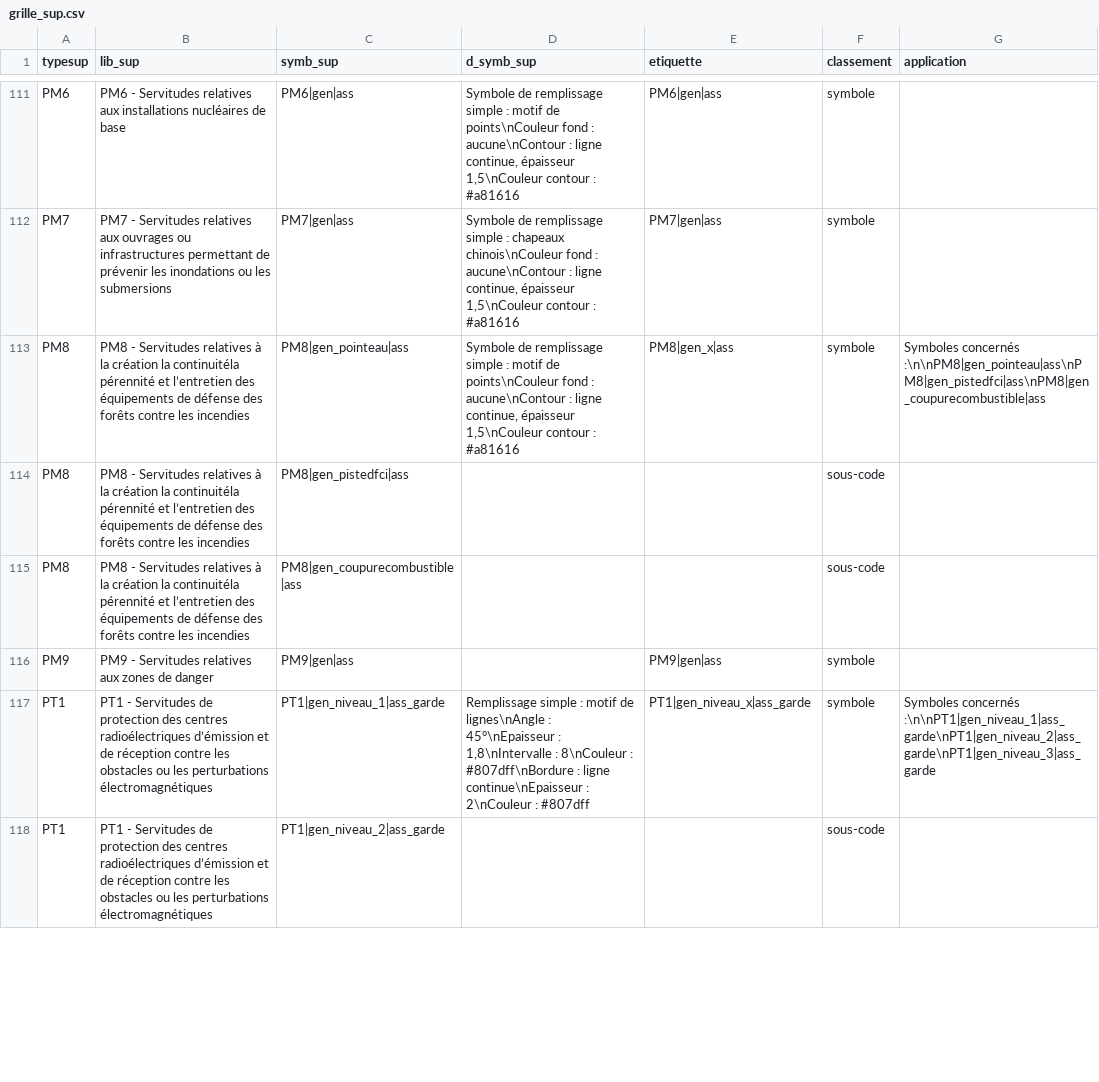
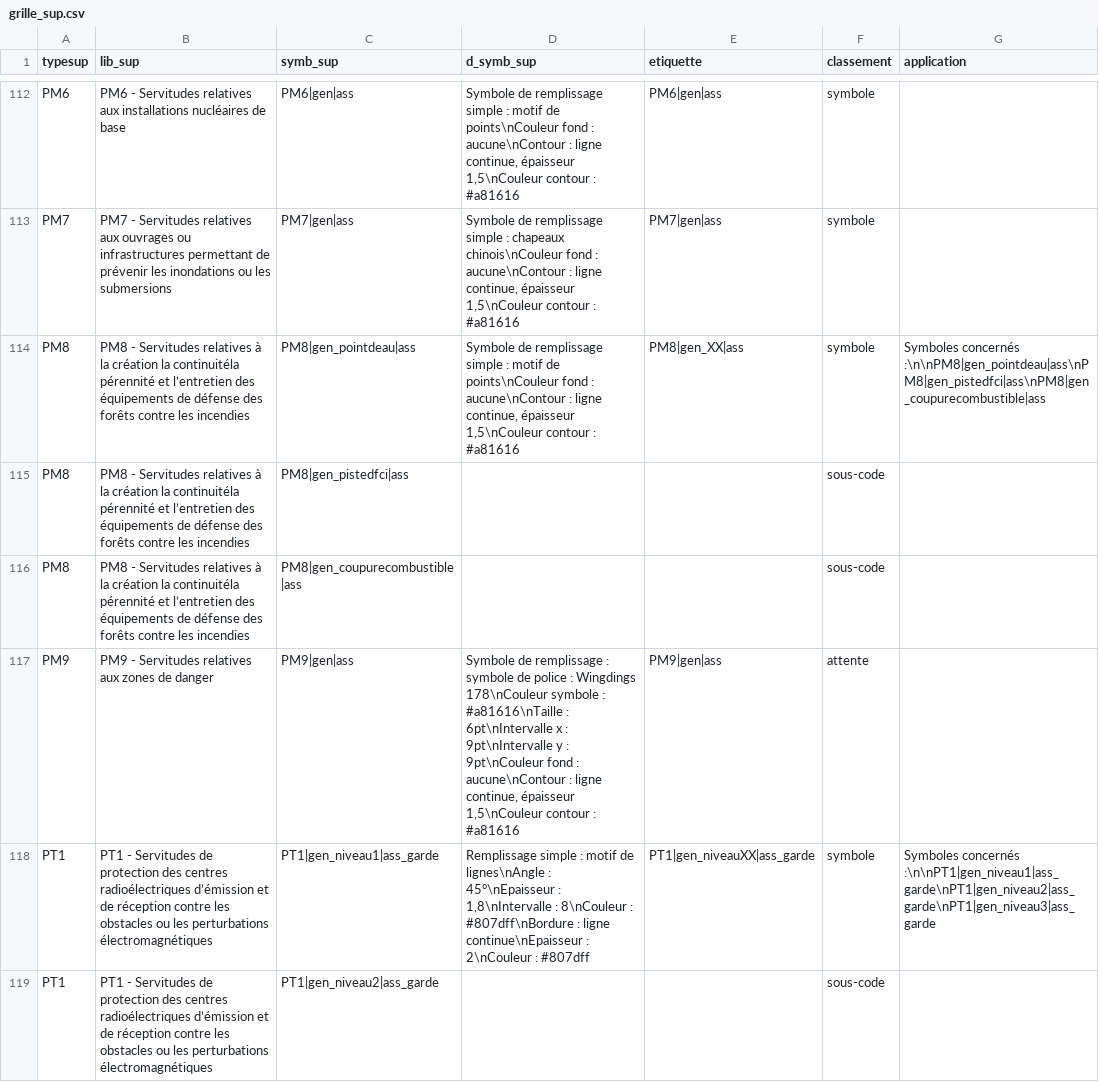
Before and after one commit to cnigfr/DDU-SG5-SYMBOLISATION, a CSV file: __outils-agp-python-gdb__/grille_sup.csv, drawn as a sheet; only a part is shown, gaps mark what is left out; the diff covers the shown part only.

```diff
--- a/__outils-agp-python-gdb__/grille_sup.csv
+++ b/__outils-agp-python-gdb__/grille_sup.csv
@@ -112,7 +113,7 @@ PM6;PM6 - Servitudes relatives aux installations nucléaires de base;PM6|gen|ass
 PM7;PM7 - Servitudes relatives aux ouvrages ou infrastructures permettant de prévenir les inondations ou les submersions;PM7|gen|ass;Symbole de remplissage simple : chapeaux chinois\nCouleur fond : aucune\nContour : ligne continue, épaisseur 1,5\nCouleur contour : #a81616;PM7|gen|ass;symbole;
-PM8;PM8 - Servitudes relatives à la création la continuitéla pérennité et l’entretien des équipements de défense des forêts contre les incendies;PM8|gen_pointeau|ass;Symbole de remplissage simple : motif de points\nCouleur fond : aucune\nContour : ligne continue, épaisseur 1,5\nCouleur contour : #a81616;PM8|gen_x|ass;symbole;Symboles concernés :\n\nPM8|gen_pointeau|ass\nPM8|gen_pistedfci|ass\nPM8|gen_coupurecombustible|ass
+PM8;PM8 - Servitudes relatives à la création la continuitéla pérennité et l’entretien des équipements de défense des forêts contre les incendies;PM8|gen_pointdeau|ass;Symbole de remplissage simple : motif de points\nCouleur fond : aucune\nContour : ligne continue, épaisseur 1,5\nCouleur contour : #a81616;PM8|gen_XX|ass;symbole;Symboles concernés :\n\nPM8|gen_pointdeau|ass\nPM8|gen_pistedfci|ass\nPM8|gen_coupurecombustible|ass
 PM8;PM8 - Servitudes relatives à la création la continuitéla pérennité et l’entretien des équipements de défense des forêts contre les incendies;PM8|gen_pistedfci|ass;;;sous-code;
 PM8;PM8 - Servitudes relatives à la création la continuitéla pérennité et l’entretien des équipements de défense des forêts contre les incendies;PM8|gen_coupurecombustible|ass;;;sous-code;
-PM9;PM9 - Servitudes relatives aux zones de danger;PM9|gen|ass;;PM9|gen|ass;symbole;
-PT1;PT1 - Servitudes de protection des centres radioélectriques d’émission et de réception contre les obstacles ou les perturbations électromagnétiques;PT1|gen_niveau_1|ass_garde;Remplissage simple : motif de lignes\nAngle : 45°\nEpaisseur : 1,8\nIntervalle : 8\nCouleur : #807dff\nBordure : ligne continue\nEpaisseur : 2\nCouleur : #807dff;PT1|gen_niveau_x|ass_garde;symbole;Symboles concernés :\n\nPT1|gen_niveau_1|ass_garde\nPT1|gen_niveau_2|ass_garde\nPT1|gen_niveau_3|ass_garde
-PT1;PT1 - Servitudes de protection des centres radioélectriques d’émission et de réception contre les obstacles ou les perturbations électromagnétiques;PT1|gen_niveau_2|ass_garde;;;sous-code;
+PM9;PM9 - Servitudes relatives aux zones de danger;PM9|gen|ass;Symbole de remplissage : symbole de police : Wingdings 178\nCouleur symbole : #a81616\nTaille : 6pt\nIntervalle x : 9pt\nIntervalle y : 9pt\nCouleur fond : aucune\nContour : ligne continue, épaisseur 1,5\nCouleur contour : #a81616;PM9|gen|ass;attente;
+PT1;PT1 - Servitudes de protection des centres radioélectriques d’émission et de réception contre les obstacles ou les perturbations électromagnétiques;PT1|gen_niveau1|ass_garde;Remplissage simple : motif de lignes\nAngle : 45°\nEpaisseur : 1,8\nIntervalle : 8\nCouleur : #807dff\nBordure : ligne continue\nEpaisseur : 2\nCouleur : #807dff;PT1|gen_niveauXX|ass_garde;symbole;Symboles concernés :\n\nPT1|gen_niveau1|ass_garde\nPT1|gen_niveau2|ass_garde\nPT1|gen_niveau3|ass_garde
+PT1;PT1 - Servitudes de protection des centres radioélectriques d’émission et de réception contre les obstacles ou les perturbations électromagnétiques;PT1|gen_niveau2|ass_garde;;;sous-code;
```
Also changed, not shown: 3 added rows and 86 edited cells elsewhere in this file, __outils-agp-python-gdb__/grille_psmv_psc.csv, 9 other files.
